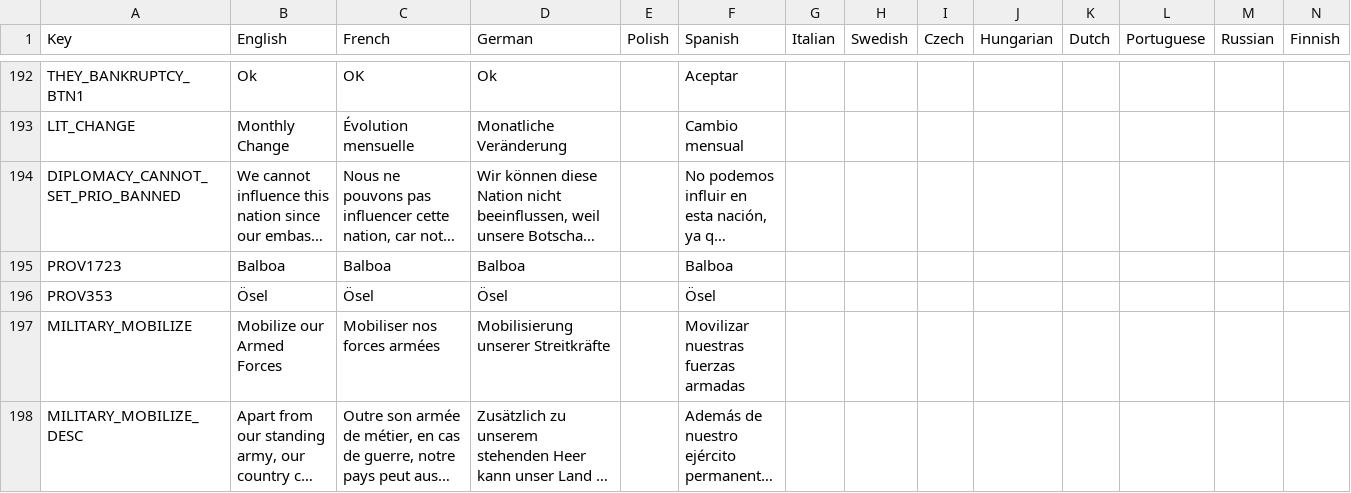
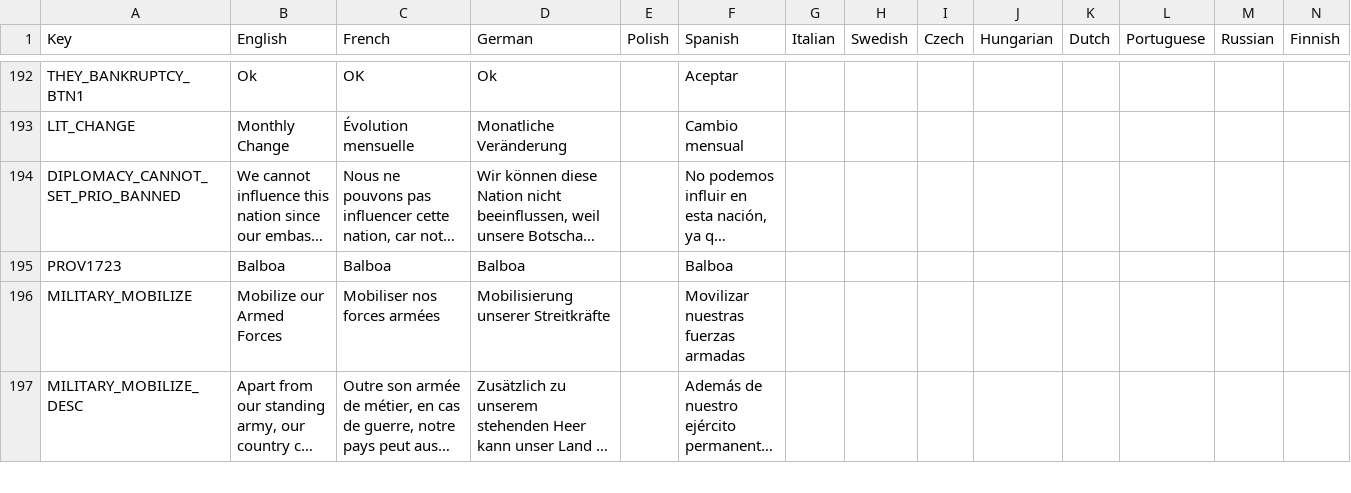
Before and after one commit to Don-Keiser/Kui-Oosel-Saabub, a CSV file: KOS/localisation/beta1.csv, drawn as a sheet; only a part is shown, gaps mark what is left out; long unchanged cells end in …; the diff names each change by its address in the sheet, - before the commit and + after, or states it on an @@ line.

```diff
--- a/KOS/localisation/beta1.csv
+++ b/KOS/localisation/beta1.csv
-row 196: PROV353 | Ösel | Ösel | Ösel |  | Ösel
```
Also changed, not shown: KOS/localisation/00_HPM_map.csv, KOS/localisation/PDM_CE.csv, 2 other files.
